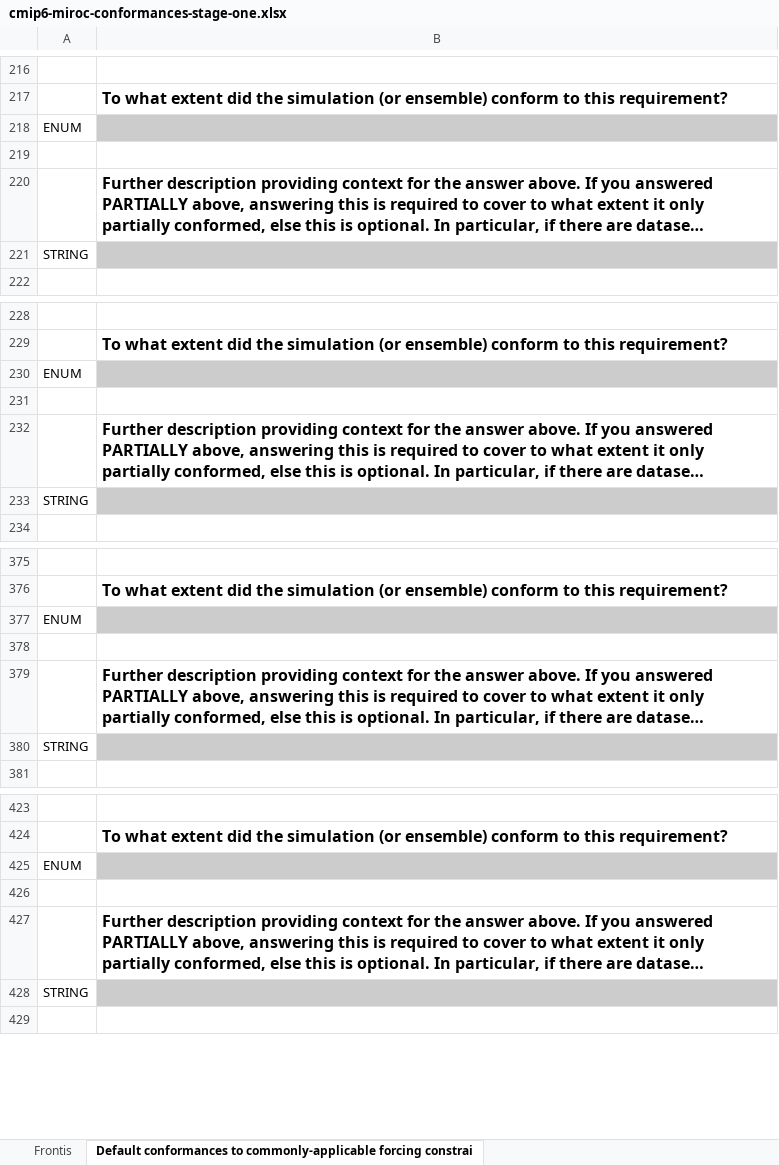
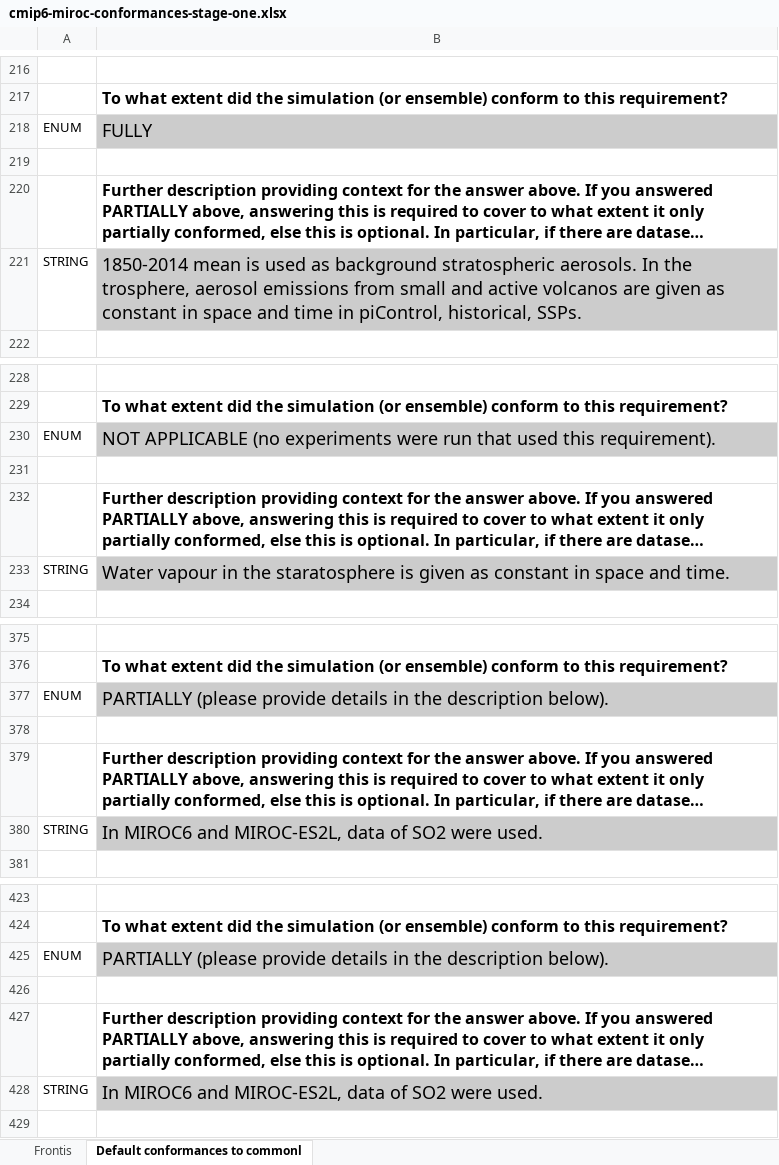
Before and after one commit to ES-DOC-INSTITUTIONAL/miroc, an Excel workbook: cmip6/conformances/cmip6-miroc-conformances-stage-one.xlsx, sheet Default conformances to commonl, drawn as a sheet; only a part is shown, gaps mark what is left out; long unchanged cells end in …; values as stored, in another font and other column widths than the file's, no borders; the diff covers the shown part only; the diff names each change by its address in the sheet, - before the commit and + after, or states it on an @@ line.

Commit message:
Filled Conformance document and set "on" in publication.json.

```diff
--- a/cmip6/conformances/cmip6-miroc-conformances-stage-one.xlsx (sheet Default conformances to commonl)
+++ b/cmip6/conformances/cmip6-miroc-conformances-stage-one.xlsx (sheet Default conformances to commonl)
-sheet tab: Default conformances to commonly-applicable forcing constrai
+sheet tab: Default conformances to commonl
-B218: (empty)
+B218: FULLY
-B221: (empty)
+B221: 1850-2014 mean is used as background stratospheric aerosols. In the trosphere, aerosol emissions from small and active volcanos are given as constant in space and time in piControl, historical, SSPs.
-B230: (empty)
+B230: NOT APPLICABLE (no experiments were run that used this requirement).
-B233: (empty)
+B233: Water vapour in the staratosphere is given as constant in space and time.
-B377: (empty)
+B377: PARTIALLY (please provide details in the description below).
-B380: (empty)
+B380: In MIROC6 and MIROC-ES2L, data of SO2 were used.
-B425: (empty)
+B425: PARTIALLY (please provide details in the description below).
-B428: (empty)
+B428: In MIROC6 and MIROC-ES2L, data of SO2 were used.
```
Also changed, not shown: 91 edited cells elsewhere in this sheet, 1 other file.
